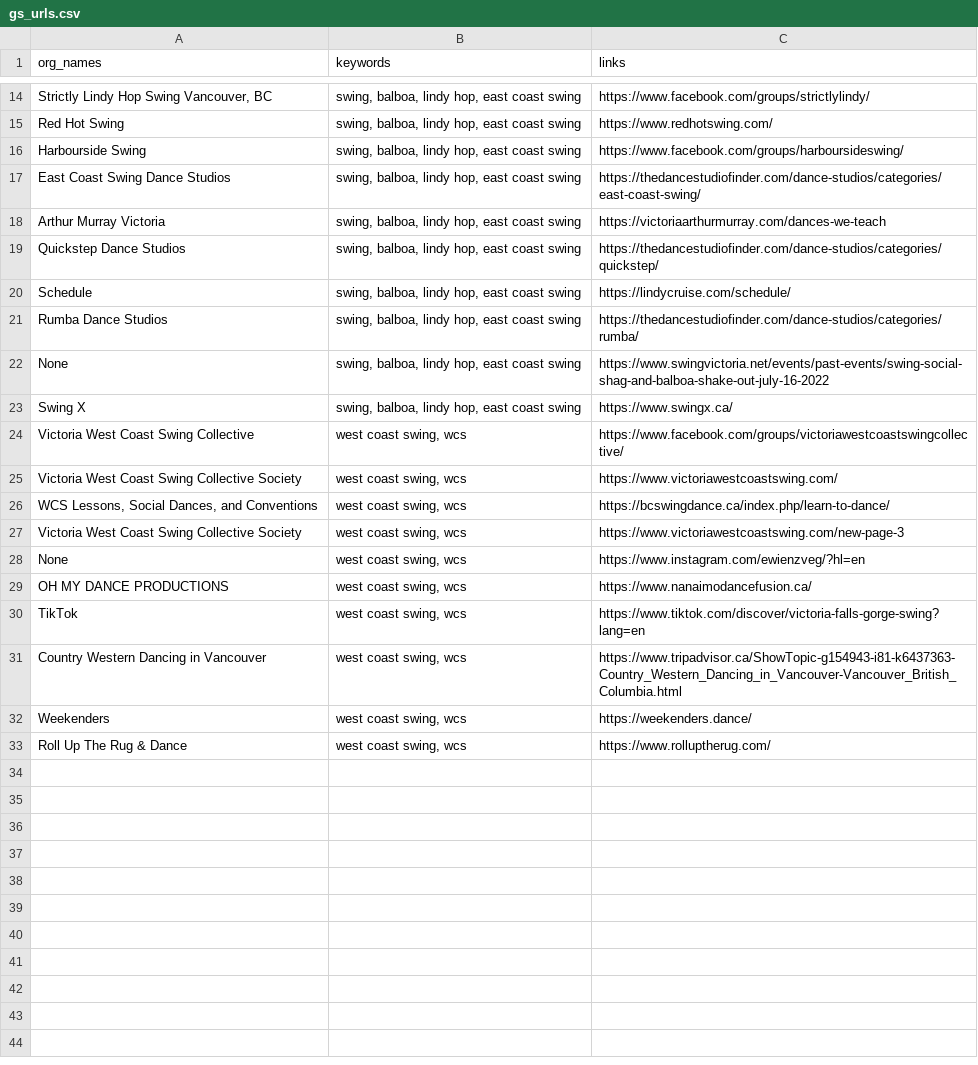
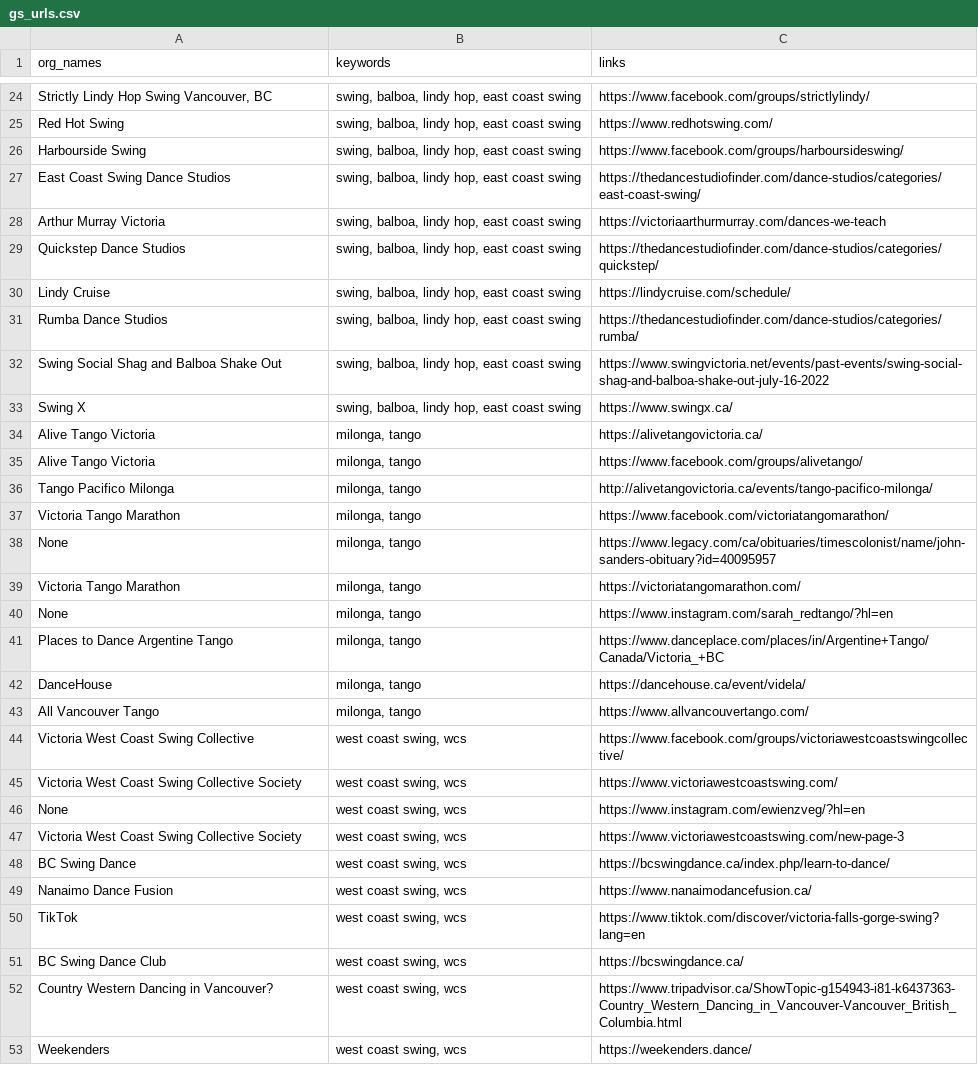
Before and after one commit to LindsayMoir/social_dance_app, a CSV file: data/urls/gs_urls.csv, drawn as a sheet; only a part is shown, gaps mark what is left out; the diff covers the shown part only.

```diff
--- a/data/urls/gs_urls.csv
+++ b/data/urls/gs_urls.csv
@@ -19,15 +29,25 @@ Arthur Murray Victoria,"swing, balboa, lindy hop, east coast swing",https://vict
 Quickstep Dance Studios,"swing, balboa, lindy hop, east coast swing",https://thedancestudiofinder.com/dance-studios/categories/quickstep/
-Schedule,"swing, balboa, lindy hop, east coast swing",https://lindycruise.com/schedule/
+Lindy Cruise,"swing, balboa, lindy hop, east coast swing",https://lindycruise.com/schedule/
 Rumba Dance Studios,"swing, balboa, lindy hop, east coast swing",https://thedancestudiofinder.com/dance-studios/categories/rumba/
-None,"swing, balboa, lindy hop, east coast swing",https://www.swingvictoria.net/events/past-events/swing-social-shag-and-balboa-shake-out-july-16-2022
+Swing Social Shag and Balboa Shake Out,"swing, balboa, lindy hop, east coast swing",https://www.swingvictoria.net/events/past-events/swing-social-shag-and-balboa-shake-out-july-16-2022
 Swing X,"swing, balboa, lindy hop, east coast swing",https://www.swingx.ca/
+Alive Tango Victoria,"milonga, tango",https://alivetangovictoria.ca/
+Alive Tango Victoria,"milonga, tango",https://www.facebook.com/groups/alivetango/
+Tango Pacifico Milonga,"milonga, tango",http://alivetangovictoria.ca/events/tango-pacifico-milonga/
+Victoria Tango Marathon,"milonga, tango",https://www.facebook.com/victoriatangomarathon/
+None,"milonga, tango",https://www.legacy.com/ca/obituaries/timescolonist/name/john-sanders-obituary?id=40095957
+Victoria Tango Marathon,"milonga, tango",https://victoriatangomarathon.com/
+None,"milonga, tango",https://www.instagram.com/sarah_redtango/?hl=en
+Places to Dance Argentine Tango,"milonga, tango",https://www.danceplace.com/places/in/Argentine+Tango/Canada/Victoria_+BC
+DanceHouse,"milonga, tango",https://dancehouse.ca/event/videla/
+All Vancouver Tango,"milonga, tango",https://www.allvancouvertango.com/
 Victoria West Coast Swing Collective,"west coast swing, wcs",https://www.facebook.com/groups/victoriawestcoastswingcollective/
 Victoria West Coast Swing Collective Society,"west coast swing, wcs",https://www.victoriawestcoastswing.com/
-"WCS Lessons, Social Dances, and Conventions","west coast swing, wcs",https://bcswingdance.ca/index.php/learn-to-dance/
+None,"west coast swing, wcs",https://www.instagram.com/ewienzveg/?hl=en
 Victoria West Coast Swing Collective Society,"west coast swing, wcs",https://www.victoriawestcoastswing.com/new-page-3
-None,"west coast swing, wcs",https://www.instagram.com/ewienzveg/?hl=en
-OH MY DANCE PRODUCTIONS,"west coast swing, wcs",https://www.nanaimodancefusion.ca/
+BC Swing Dance,"west coast swing, wcs",https://bcswingdance.ca/index.php/learn-to-dance/
+Nanaimo Dance Fusion,"west coast swing, wcs",https://www.nanaimodancefusion.ca/
 TikTok,"west coast swing, wcs",https://www.tiktok.com/discover/victoria-falls-gorge-swing?lang=en
-Country Western Dancing in Vancouver,"west coast swing, wcs",https://www.tripadvisor.ca/ShowTopic-g154943-i81-k6437363-Country_Western_Dancing_in_Vancouver-Vancouver_British_Columbia.html
+BC Swing Dance Club,"west coast swing, wcs",https://bcswingdance.ca/
+Country Western Dancing in Vancouver?,"west coast swing, wcs",https://www.tripadvisor.ca/ShowTopic-g154943-i81-k6437363-Country_Western_Dancing_in_Vancouver-Vancouver_British_Columbia.html
 Weekenders,"west coast swing, wcs",https://weekenders.dance/
-Roll Up The Rug & Dance,"west coast swing, wcs",https://www.rolluptherug.com/
```
Also changed, not shown: 11 added rows, 1 removed row and 1 edited cell elsewhere in this file, data/other/keywords.csv, data/urls/urls.csv, 9 other files.
